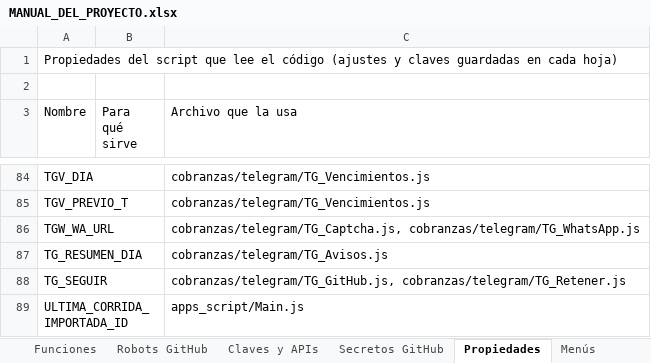
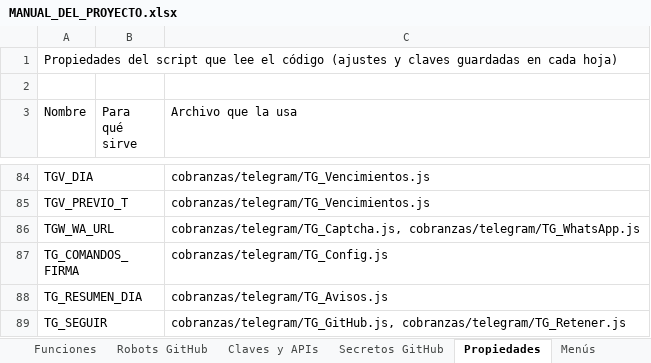
Before and after one commit to Aquivan/Claude, an Excel workbook: docs/MANUAL_DEL_PROYECTO.xlsx, sheet Propiedades, drawn as a sheet; only a part is shown, gaps mark what is left out; the shorter side is filled out with more unchanged rows; values as stored, in another font and other column widths than the file's, no cell formats; the diff names each change by its address in the sheet, - before the commit and + after, or states it on an @@ line.

```diff
--- a/docs/MANUAL_DEL_PROYECTO.xlsx (sheet Propiedades)
+++ b/docs/MANUAL_DEL_PROYECTO.xlsx (sheet Propiedades)
+row 87: TG_COMANDOS_FIRMA |  | cobranzas/telegram/TG_Config.js
```
Also changed, not shown: sheet Funciones, sheet Archivos, sheet Historial, sheet Inicio, cell formats, 9 other files.
